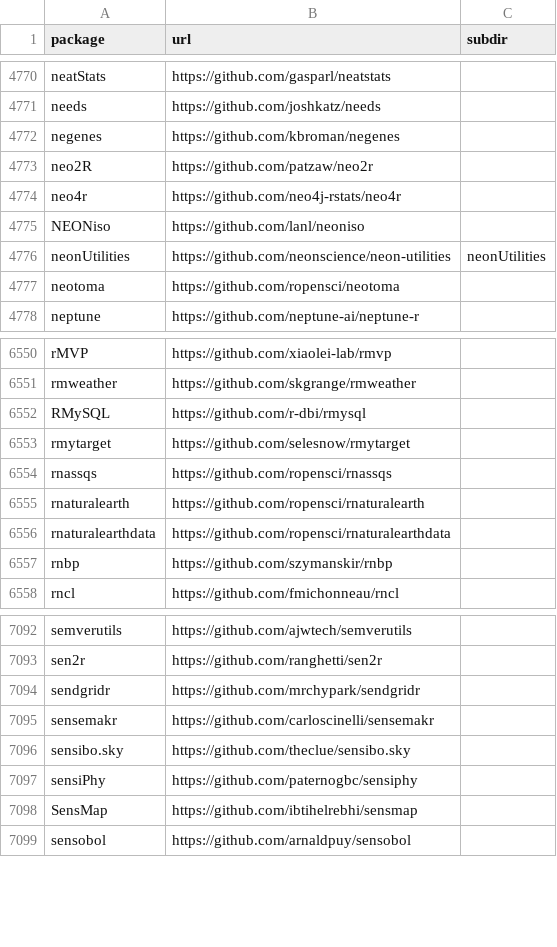
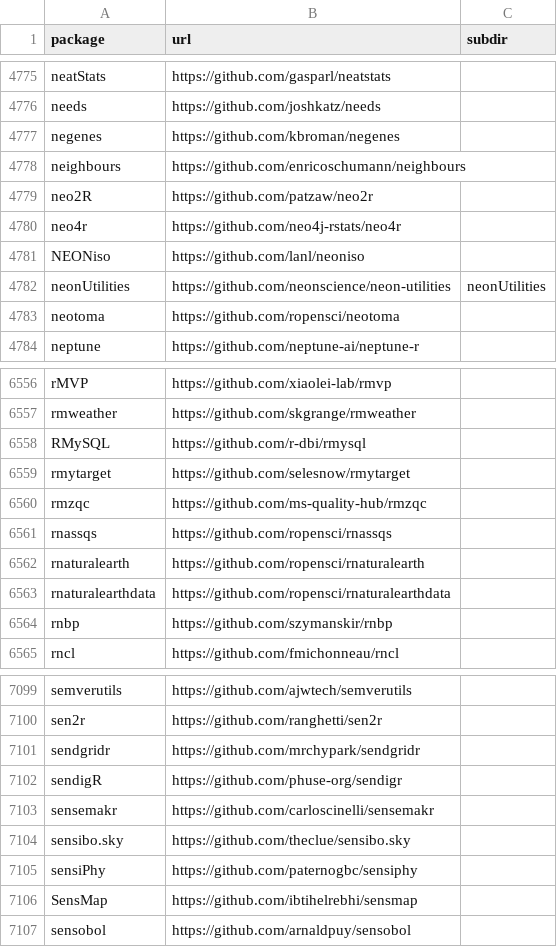
Before and after one commit to r-universe-org/cran-to-git, a CSV file: crantogit.csv, drawn as a sheet; only a part is shown, gaps mark what is left out; the diff covers the shown part only; the diff names each change by its address in the sheet, - before the commit and + after, or states it on an @@ line.

```diff
--- a/crantogit.csv
+++ b/crantogit.csv
+row 4778: neighbours | https://github.com/enricoschumann/neighbours
+row 6560: rmzqc | https://github.com/ms-quality-hub/rmzqc
+row 7102: sendigR | https://github.com/phuse-org/sendigr
```
Also changed, not shown: 5 added rows elsewhere in this file, 8 other files.
